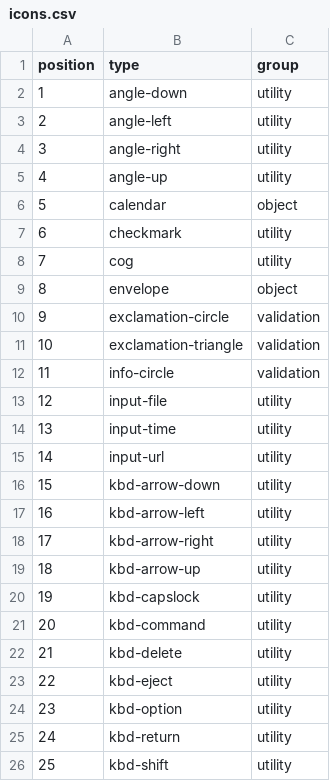
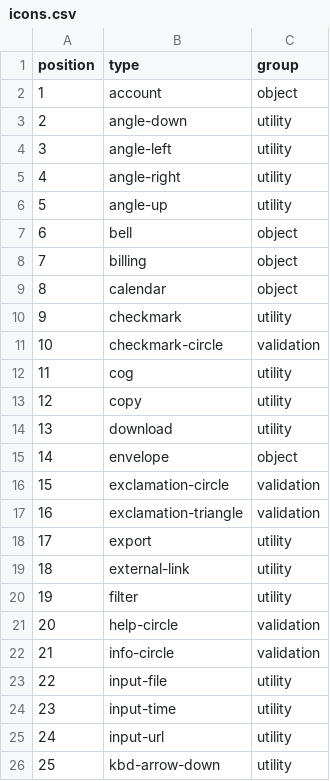
Before and after one commit to rackerlabs/design-system, a CSV file: _data/icons.csv, drawn as a sheet; only a part is shown; the shorter side is filled out with more unchanged rows; addresses are those after the commit; the diff covers the shown part only; the diff names each change by its address in the sheet, - before the commit and + after, or states it on an @@ line.

```diff
--- a/_data/icons.csv
+++ b/_data/icons.csv
+row 2: 1 | account | object
@@ column A (position) renumbered between rows 3 and 56 @@
+row 7: 6 | bell | object
+row 8: 7 | billing | object
+row 11: 10 | checkmark-circle | validation
+row 13: 12 | copy | utility
+row 14: 13 | download | utility
+row 18: 17 | export | utility
+row 19: 18 | external-link | utility
+row 20: 19 | filter | utility
+row 21: 20 | help-circle | validation
```
Also changed, not shown: 13 added rows elsewhere in this file, 29 other files.
